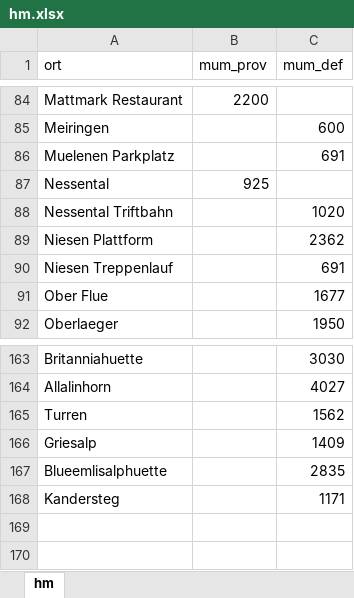
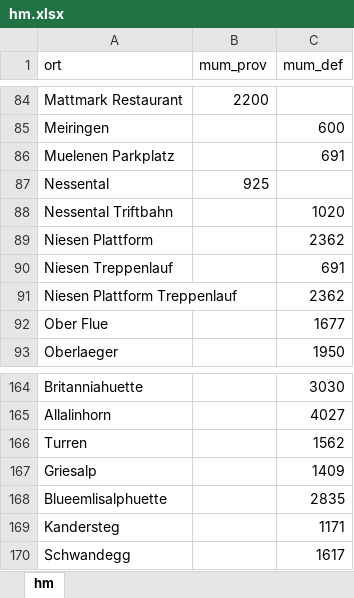
Before and after one commit to rufi77/running, an Excel workbook: data/hm.xlsx, sheet hm, drawn as a sheet; only a part is shown, gaps mark what is left out; values as stored, in another font and other column widths than the file's, no borders; the diff names each change by its address in the sheet, - before the commit and + after, or states it on an @@ line.

```diff
--- a/data/hm.xlsx (sheet hm)
+++ b/data/hm.xlsx (sheet hm)
+row 91: Niesen Plattform Treppenlauf |  | 2362
+row 170: Schwandegg |  | 1617
```
Also changed, not shown: data/touren.xlsx, 9 other files.
